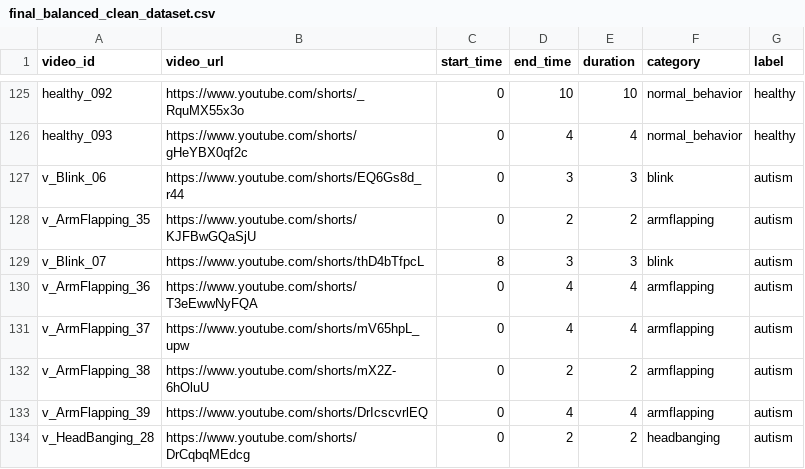
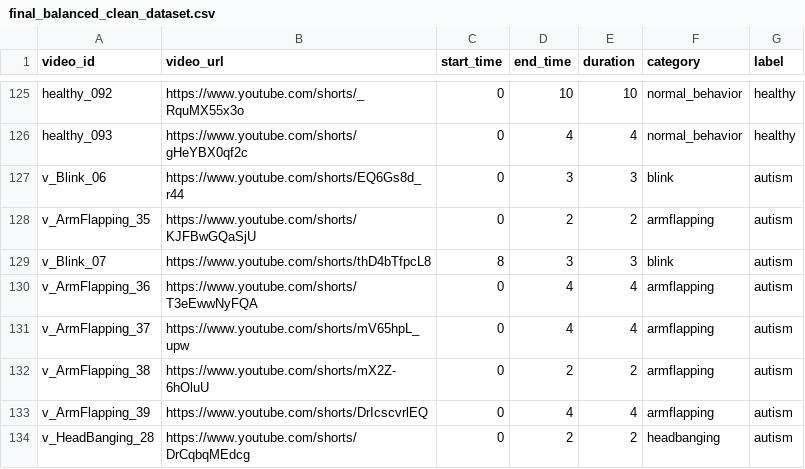
Before and after one commit to yagmurozcaan/NEUROLOOK, a CSV file: final_balanced_clean_dataset.csv, drawn as a sheet; only a part is shown, gaps mark what is left out.

Commit message:
updated

```diff
--- a/final_balanced_clean_dataset.csv
+++ b/final_balanced_clean_dataset.csv
@@ -128,3 +128,3 @@ v_Blink_06,https://www.youtube.com/shorts/EQ6Gs8d_r44,0,3,3,blink,autism
 v_ArmFlapping_35,https://www.youtube.com/shorts/KJFBwGQaSjU,0,2,2,armflapping,autism
-v_Blink_07,https://www.youtube.com/shorts/thD4bTfpcL,8,3,3,blink,autism
+v_Blink_07,https://www.youtube.com/shorts/thD4bTfpcL8,8,3,3,blink,autism
 v_ArmFlapping_36,https://www.youtube.com/shorts/T3eEwwNyFQA,0,4,4,armflapping,autism
```
